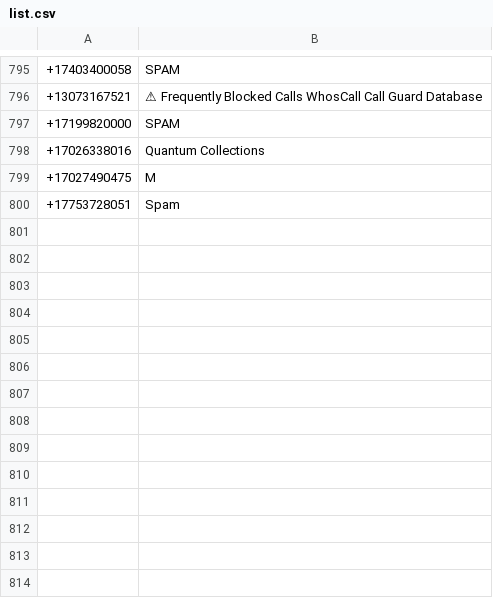
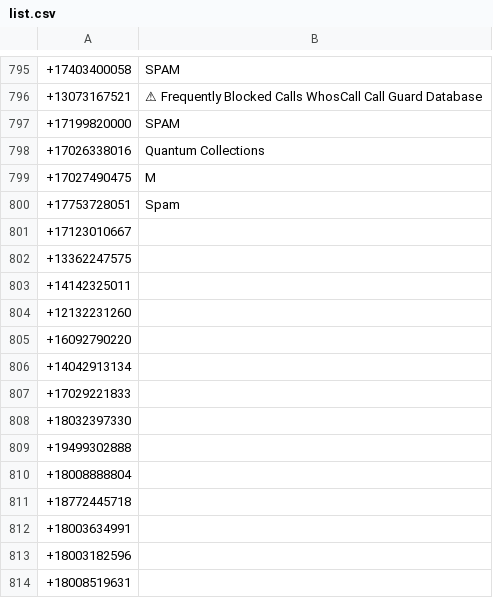
Before and after one commit to jwoertink/blocked-numbers, a CSV file: list.csv, drawn as a sheet; only a part is shown, gaps mark what is left out.

Commit message:
added a few numbers

```diff
--- a/list.csv
+++ b/list.csv
@@ -800 +800,15 @@
 +17753728051,Spam
++17123010667,
++13362247575,
++14142325011,
++12132231260,
++16092790220,
++14042913134,
++17029221833,
++18032397330,
++19499302888,
++18008888804,
++18772445718,
++18003634991,
++18003182596,
++18008519631,
```
